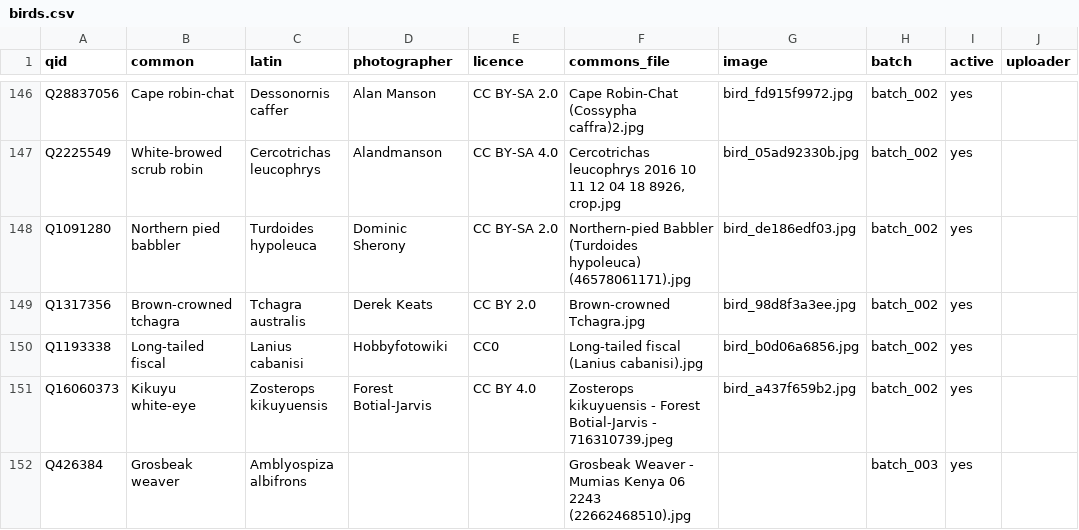
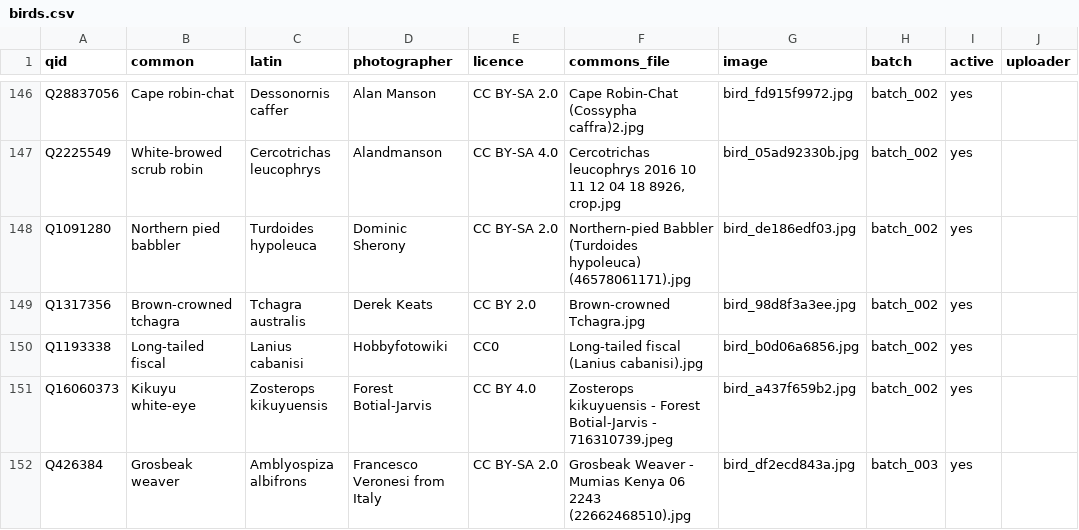
Before and after one commit to alxmjo/birds-kenya, a CSV file: birds.csv, drawn as a sheet; only a part is shown, gaps mark what is left out.

```diff
--- a/birds.csv
+++ b/birds.csv
@@ -151,2 +151,2 @@ Q1193338,Long-tailed fiscal,Lanius cabanisi,Hobbyfotowiki,CC0,Long-tailed fiscal
 Q16060373,Kikuyu white-eye,Zosterops kikuyuensis,Forest Botial-Jarvis,CC BY 4.0,Zosterops kikuyuensis - Forest Botial-Jarvis - 716310739.jpeg,bird_a437f659b2.jpg,batch_002,yes,
-Q426384,Grosbeak weaver,Amblyospiza albifrons,,,Grosbeak Weaver - Mumias Kenya 06 2243 (22662468510).jpg,,batch_003,yes,
+Q426384,Grosbeak weaver,Amblyospiza albifrons,Francesco Veronesi from Italy,CC BY-SA 2.0,Grosbeak Weaver - Mumias Kenya 06 2243 (22662468510).jpg,bird_df2ecd843a.jpg,batch_003,yes,
```
Also changed, not shown: 1 other file.
